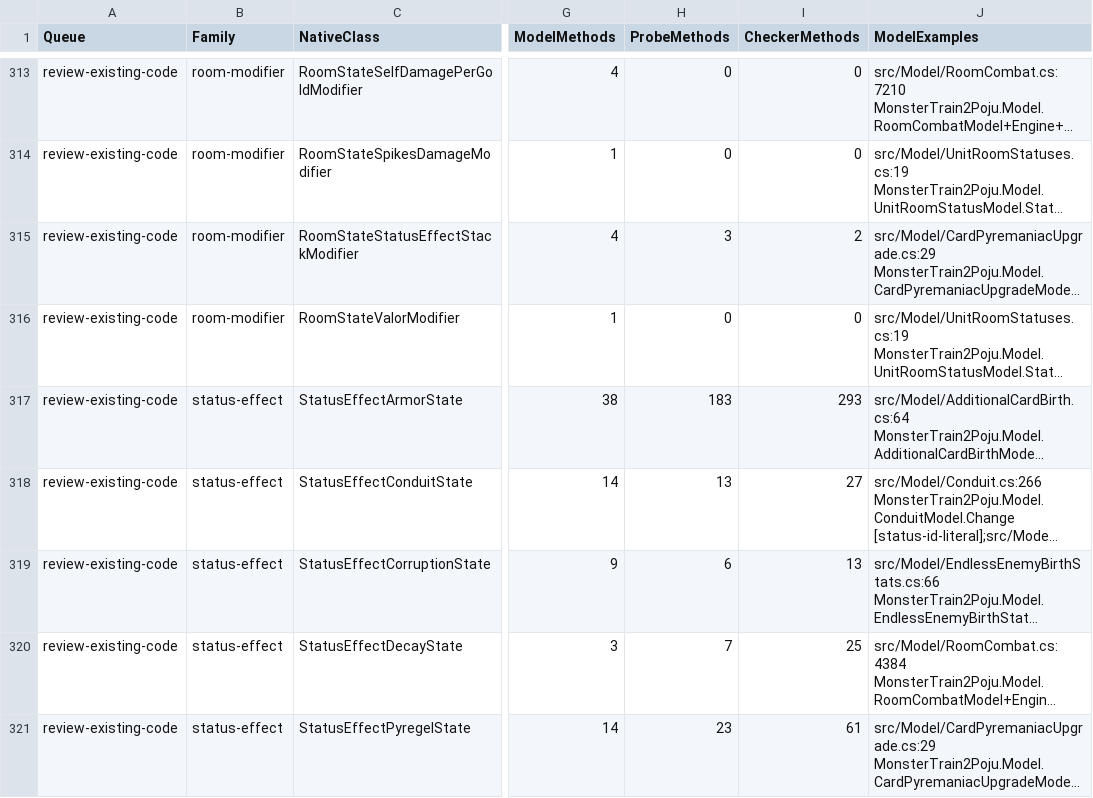
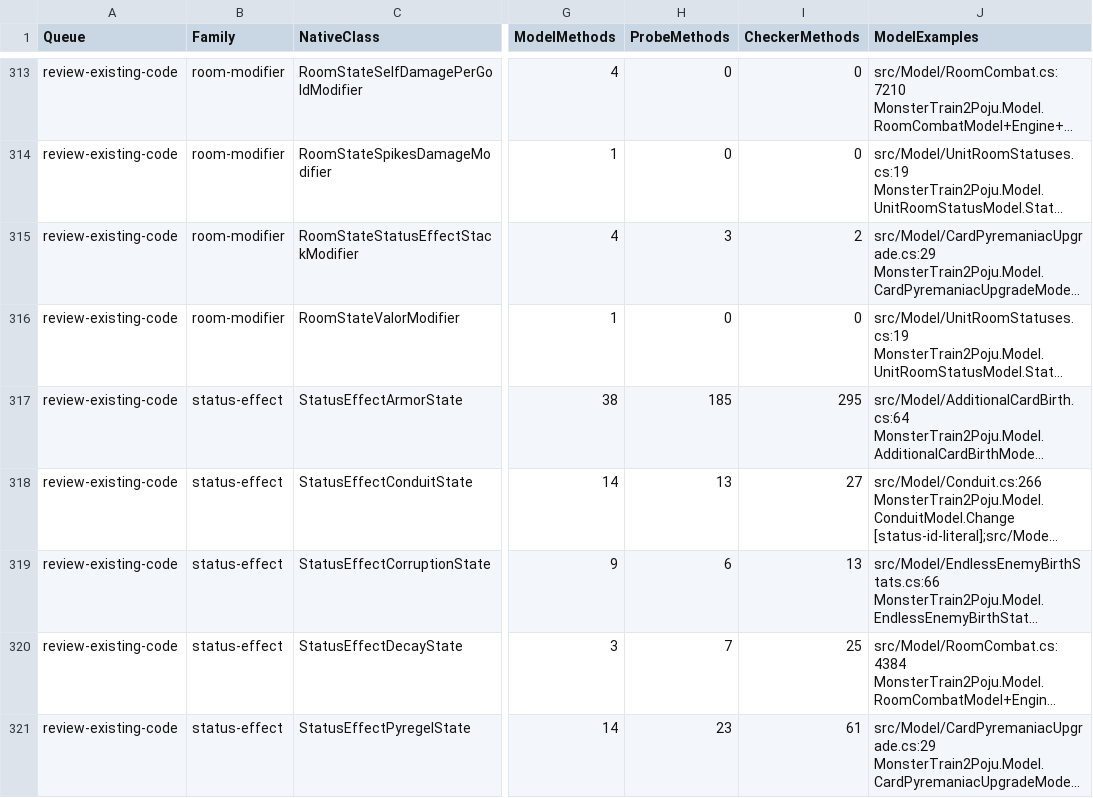
Before and after one commit to netcan/monster-train2-solver, a TSV file: docs/inventory/game-2.3.1-reconciliation.tsv, drawn as a sheet; only a part is shown, gaps mark what is left out; long unchanged cells end in …; the diff covers the shown part only; the diff names each change by its address in the sheet, - before the commit and + after, or states it on an @@ line.

```diff
--- a/docs/inventory/game-2.3.1-reconciliation.tsv
+++ b/docs/inventory/game-2.3.1-reconciliation.tsv
-H317 (ProbeMethods): 183
+H317 (ProbeMethods): 185
-I317 (CheckerMethods): 293
+I317 (CheckerMethods): 295
```
Also changed, not shown: 5 edited cells elsewhere in this file, 2 other files.
